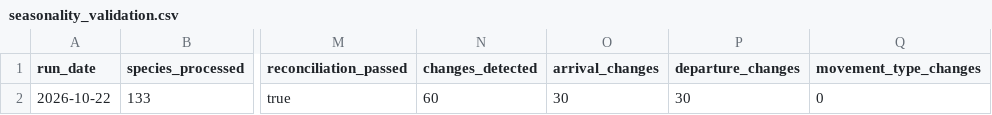
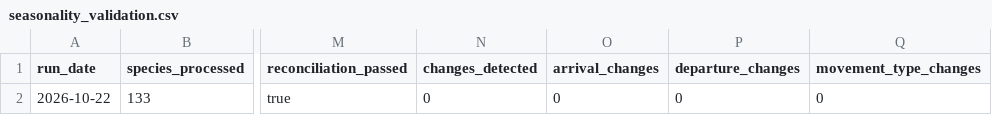
Before and after one commit to MediaCollectiveEvents/hammersmith-fulham-bird-board, a CSV file: dist/data/seasonality_validation.csv, drawn as a sheet; only a part is shown, gaps mark what is left out; the diff names each change by its address in the sheet, - before the commit and + after, or states it on an @@ line.

```diff
--- a/dist/data/seasonality_validation.csv
+++ b/dist/data/seasonality_validation.csv
-N2 (changes_detected): 60
+N2 (changes_detected): 0
-O2 (arrival_changes): 30
+O2 (arrival_changes): 0
-P2 (departure_changes): 30
+P2 (departure_changes): 0
```
Also changed, not shown: dist/data/seasonality_metadata.csv, 4 other files.
